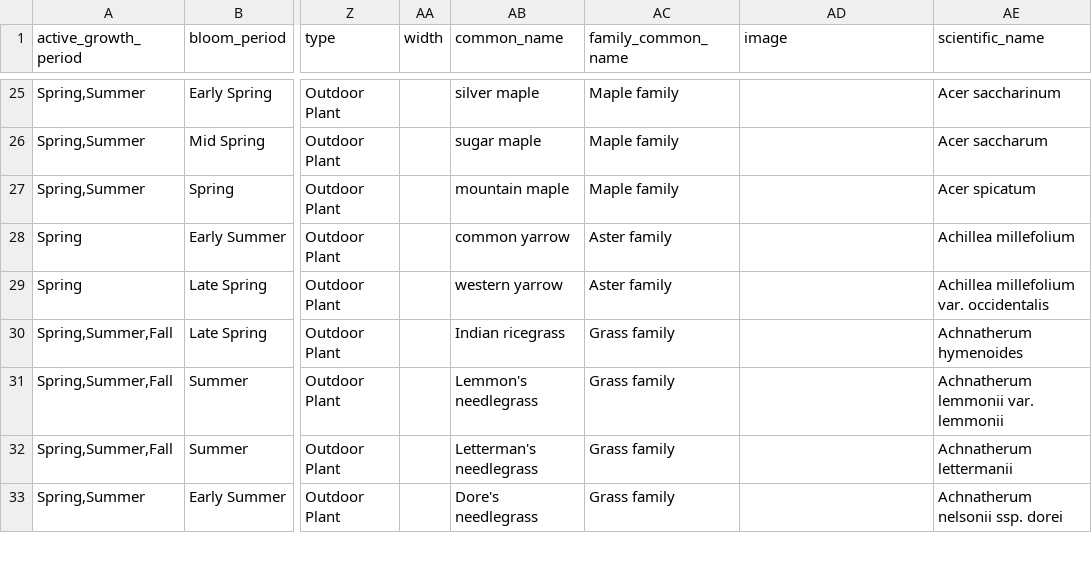
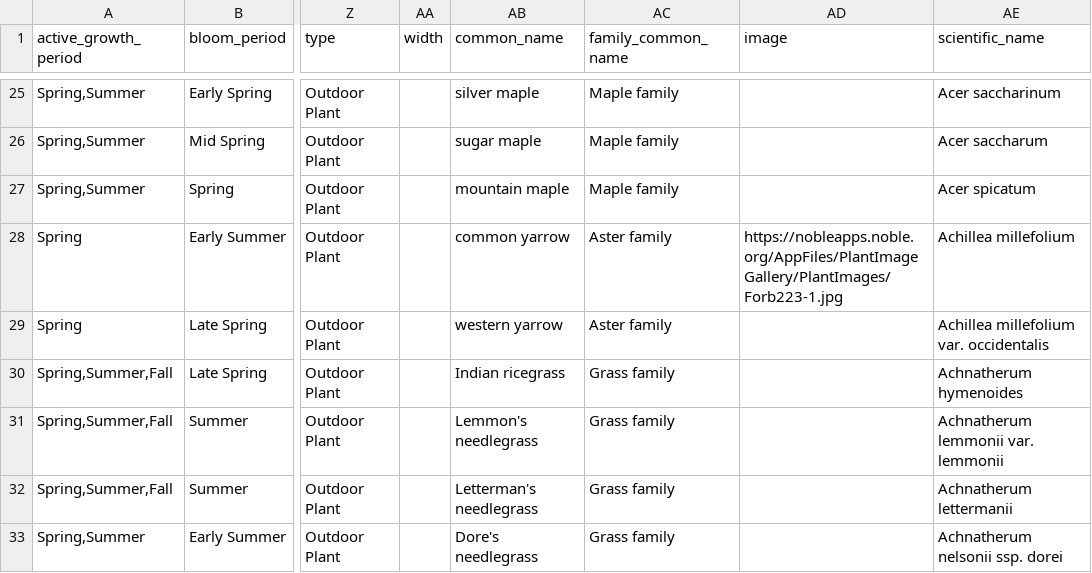
Before and after one commit to ManhTin/plant-recommender-datasource, a CSV file: export/plants.csv, drawn as a sheet; only a part is shown, gaps mark what is left out; the diff names each change by its address in the sheet, - before the commit and + after, or states it on an @@ line.

Commit message:
Add method to set attributes of instantiated plants

```diff
--- a/export/plants.csv
+++ b/export/plants.csv
-AD28 (image): (empty)
+AD28 (image): https://nobleapps.noble.org/AppFiles/PlantImageGallery/PlantImages/Forb223-1.jpg
```
Also changed, not shown: 4 other files.
